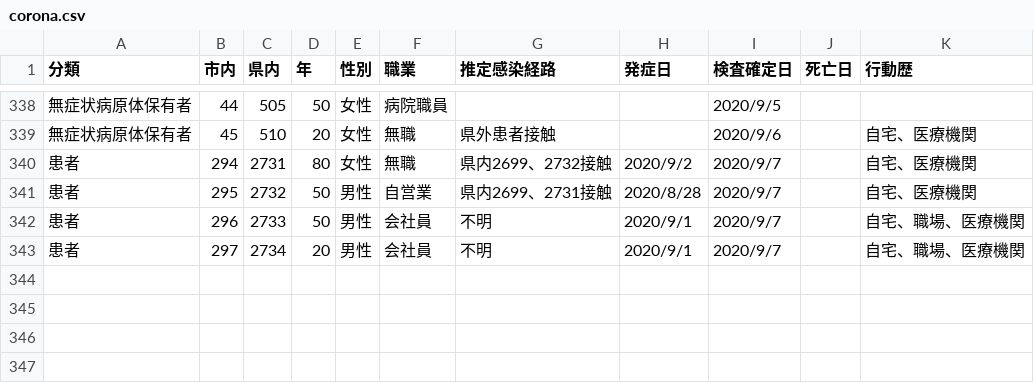
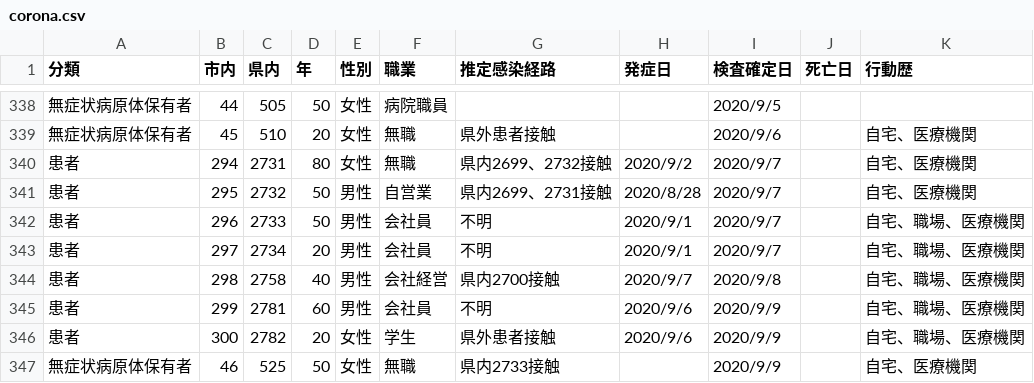
Before and after one commit to mine820/COVID-19, a CSV file: corona.csv, drawn as a sheet; only a part is shown, gaps mark what is left out; the diff names each change by its address in the sheet, - before the commit and + after, or states it on an @@ line.

Commit message:
2020/09/10現在の状況に更新

```diff
--- a/corona.csv
+++ b/corona.csv
+row 344: 患者 | 298 | 2758 | 40 | 男性 | 会社経営 | 県内2700接触 | 2020/9/7 | 2020/9/8 |  | 自宅、職場、医療機関
+row 345: 患者 | 299 | 2781 | 60 | 男性 | 会社員 | 不明 | 2020/9/6 | 2020/9/9 |  | 自宅、職場、医療機関
+row 346: 患者 | 300 | 2782 | 20 | 女性 | 学生 | 県外患者接触 | 2020/9/6 | 2020/9/9 |  | 自宅、職場、医療機関
+row 347: 無症状病原体保有者 | 46 | 525 | 50 | 女性 | 無職 | 県内2733接触 |  | 2020/9/9 |  | 自宅、医療機関
```
